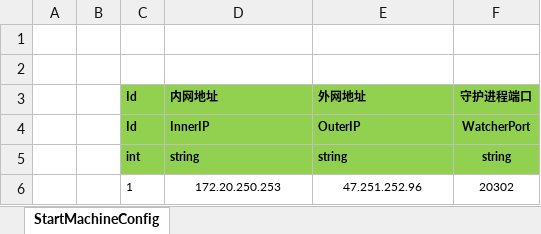
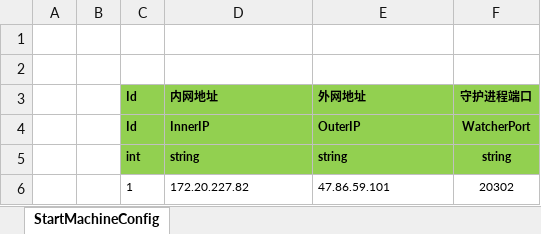
Before and after one commit to csyinghuochong/weijing, an Excel workbook: Excel/StartConfig/Google/StartMachineConfig@s.xlsx, sheet StartMachineConfig, drawn as a sheet; values as stored, in another font and other column widths than the file's, no borders; the diff names each change by its address in the sheet, - before the commit and + after, or states it on an @@ line.

```diff
--- a/Excel/StartConfig/Google/StartMachineConfig@s.xlsx (sheet StartMachineConfig)
+++ b/Excel/StartConfig/Google/StartMachineConfig@s.xlsx (sheet StartMachineConfig)
-D6 (内网地址): 172.20.250.253
+D6 (内网地址): 172.20.227.82
-D6:E6 alignment: center
+D6:E6 alignment: left
-E6 (外网地址): 47.251.252.96
+E6 (外网地址): 47.86.59.101
```
Also changed, not shown: 3 other files.
